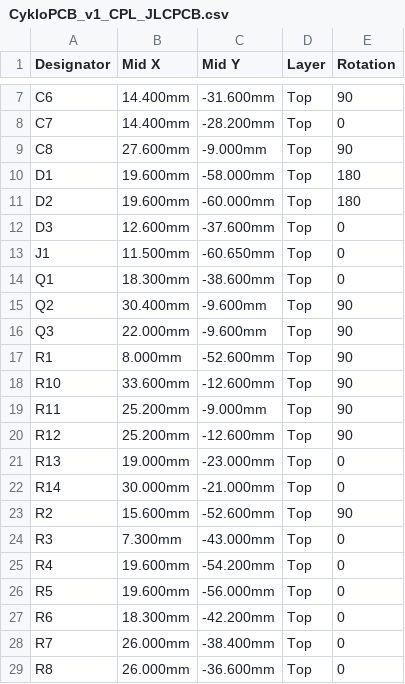
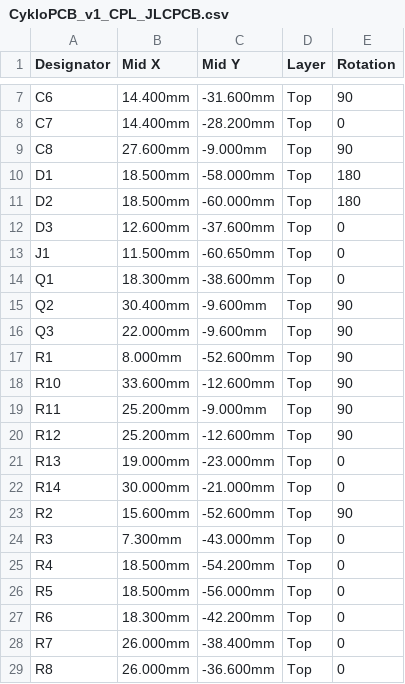
Before and after one commit to Alwwex/Cyklopo-ta-, a CSV file: hardware/pcb/build/CykloPCB_v1_CPL_JLCPCB.csv, drawn as a sheet; only a part is shown, gaps mark what is left out.

```diff
--- a/hardware/pcb/build/CykloPCB_v1_CPL_JLCPCB.csv
+++ b/hardware/pcb/build/CykloPCB_v1_CPL_JLCPCB.csv
@@ -9,4 +9,4 @@ C7,14.400mm,-28.200mm,Top,0
 C8,27.600mm,-9.000mm,Top,90
-D1,19.600mm,-58.000mm,Top,180
-D2,19.600mm,-60.000mm,Top,180
+D1,18.500mm,-58.000mm,Top,180
+D2,18.500mm,-60.000mm,Top,180
 D3,12.600mm,-37.600mm,Top,0
@@ -24,4 +24,4 @@ R2,15.600mm,-52.600mm,Top,90
 R3,7.300mm,-43.000mm,Top,0
-R4,19.600mm,-54.200mm,Top,0
-R5,19.600mm,-56.000mm,Top,0
+R4,18.500mm,-54.200mm,Top,0
+R5,18.500mm,-56.000mm,Top,0
 R6,18.300mm,-42.200mm,Top,0
```
Also changed, not shown: 13 other files.
